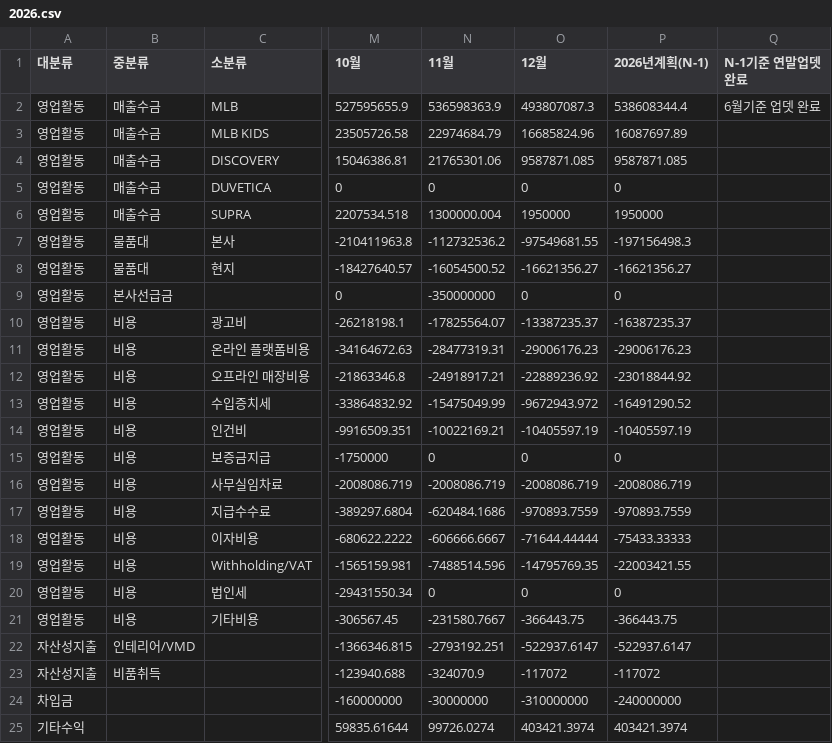
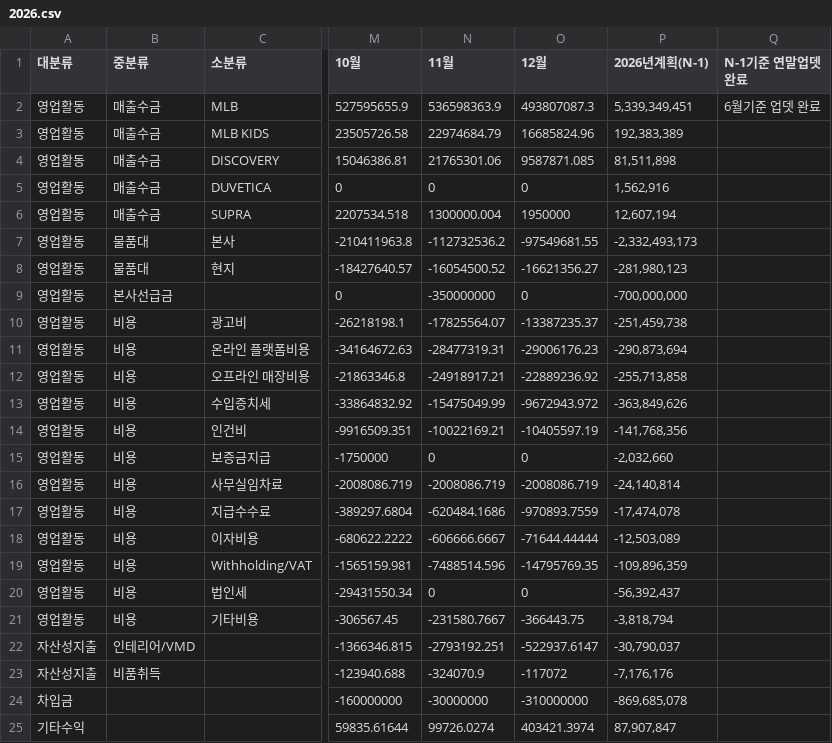
Before and after one commit to xuanm0221-dev/CNFS, a CSV file: 파일/cashflow/2026.csv, drawn as a sheet; only a part is shown, gaps mark what is left out; the diff names each change by its address in the sheet, - before the commit and + after, or states it on an @@ line.

```diff
--- a/파일/cashflow/2026.csv
+++ b/파일/cashflow/2026.csv
-P2 (2026년계획(N-1)): 538608344.4
+P2 (2026년계획(N-1)): 5,339,349,451
-P3 (2026년계획(N-1)): 16087697.89
+P3 (2026년계획(N-1)): 192,383,389
-P4 (2026년계획(N-1)): 9587871.085
+P4 (2026년계획(N-1)): 81,511,898
-P5 (2026년계획(N-1)): 0
+P5 (2026년계획(N-1)): 1,562,916
-P6 (2026년계획(N-1)): 1950000
+P6 (2026년계획(N-1)): 12,607,194
-P7 (2026년계획(N-1)): -197156498.3
+P7 (2026년계획(N-1)): -2,332,493,173
-P8 (2026년계획(N-1)): -16621356.27
+P8 (2026년계획(N-1)): -281,980,123
-P9 (2026년계획(N-1)): 0
+P9 (2026년계획(N-1)): -700,000,000
-P10 (2026년계획(N-1)): -16387235.37
+P10 (2026년계획(N-1)): -251,459,738
-P11 (2026년계획(N-1)): -29006176.23
+P11 (2026년계획(N-1)): -290,873,694
-P12 (2026년계획(N-1)): -23018844.92
+P12 (2026년계획(N-1)): -255,713,858
-P13 (2026년계획(N-1)): -16491290.52
+P13 (2026년계획(N-1)): -363,849,626
-P14 (2026년계획(N-1)): -10405597.19
+P14 (2026년계획(N-1)): -141,768,356
-P15 (2026년계획(N-1)): 0
+P15 (2026년계획(N-1)): -2,032,660
-P16 (2026년계획(N-1)): -2008086.719
+P16 (2026년계획(N-1)): -24,140,814
-P17 (2026년계획(N-1)): -970893.7559
+P17 (2026년계획(N-1)): -17,474,078
-P18 (2026년계획(N-1)): -75433.33333
+P18 (2026년계획(N-1)): -12,503,089
-P19 (2026년계획(N-1)): -22003421.55
+P19 (2026년계획(N-1)): -109,896,359
-P20 (2026년계획(N-1)): 0
+P20 (2026년계획(N-1)): -56,392,437
-P21 (2026년계획(N-1)): -366443.75
+P21 (2026년계획(N-1)): -3,818,794
-P22 (2026년계획(N-1)): -522937.6147
+P22 (2026년계획(N-1)): -30,790,037
-P23 (2026년계획(N-1)): -117072
+P23 (2026년계획(N-1)): -7,176,176
-P24 (2026년계획(N-1)): -240000000
+P24 (2026년계획(N-1)): -869,685,078
-P25 (2026년계획(N-1)): 403421.3974
+P25 (2026년계획(N-1)): 87,907,847
```
Also changed, not shown: 4 other files.
